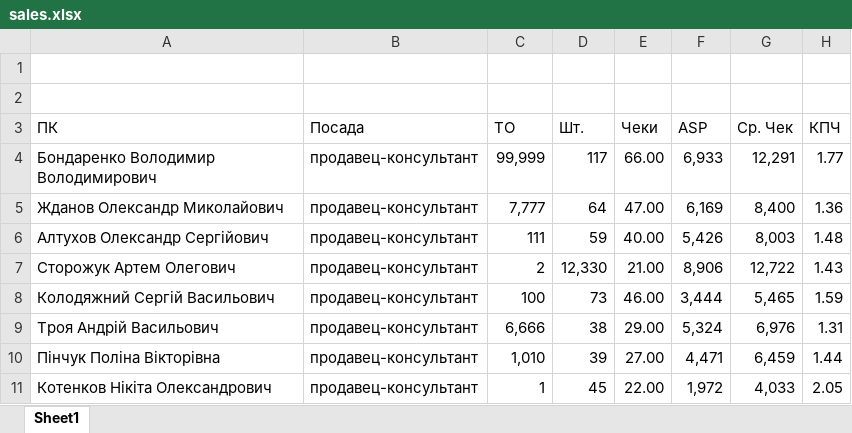
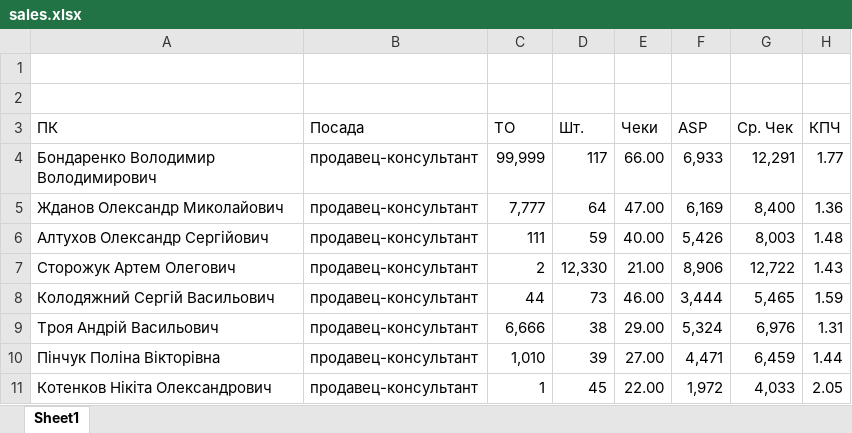
Before and after one commit to xjlamnick/gorodok, an Excel workbook: sales.xlsx, sheet Sheet1, drawn as a sheet; only a part is shown; values as stored, in another font and other column widths than the file's, no borders; table styles not drawn; the diff names each change by its address in the sheet, - before the commit and + after, or states it on an @@ line.

Commit message:
Add files via upload

```diff
--- a/sales.xlsx (sheet Sheet1)
+++ b/sales.xlsx (sheet Sheet1)
-C8 (ТО): 100
+C8 (ТО): 44
```
